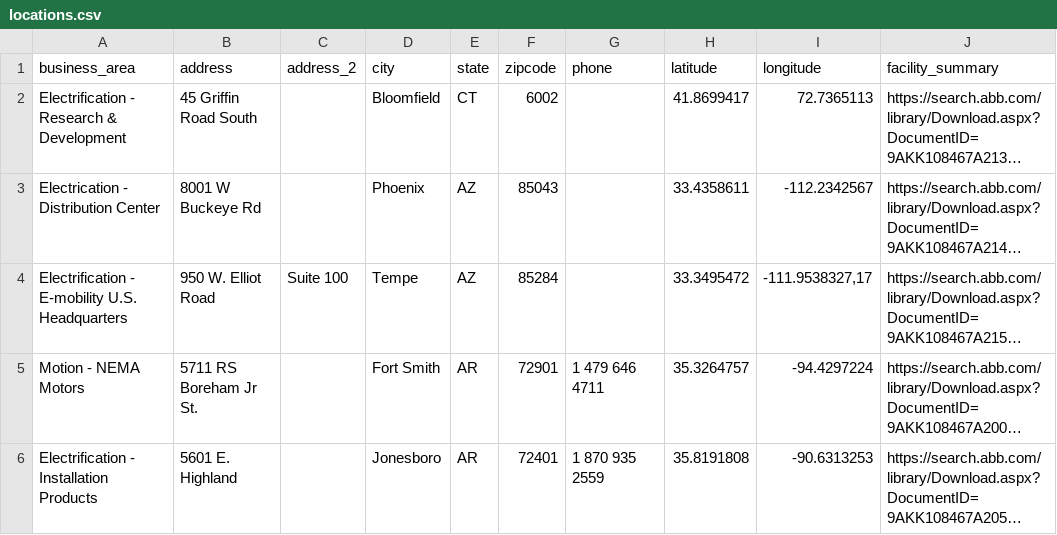
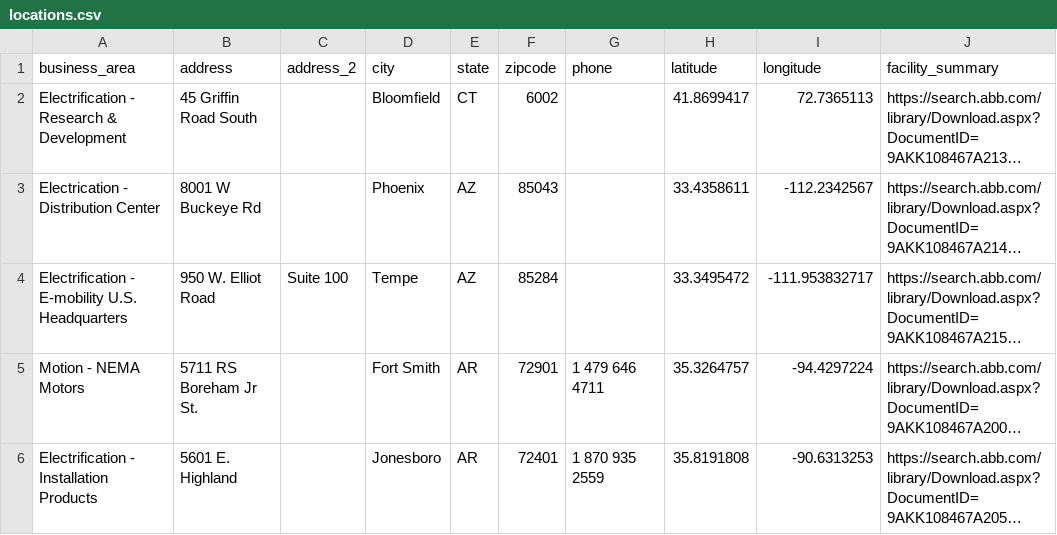
Before and after one commit to brendanrmurphy/abb.location-map, a CSV file: src/data/locations.csv, drawn as a sheet; only a part is shown; long unchanged cells end in …; the diff names each change by its address in the sheet, - before the commit and + after, or states it on an @@ line.

```diff
--- a/src/data/locations.csv
+++ b/src/data/locations.csv
-I4 (longitude): -111.9538327,17
+I4 (longitude): -111.953832717
```
Also changed, not shown: 8 other files.
